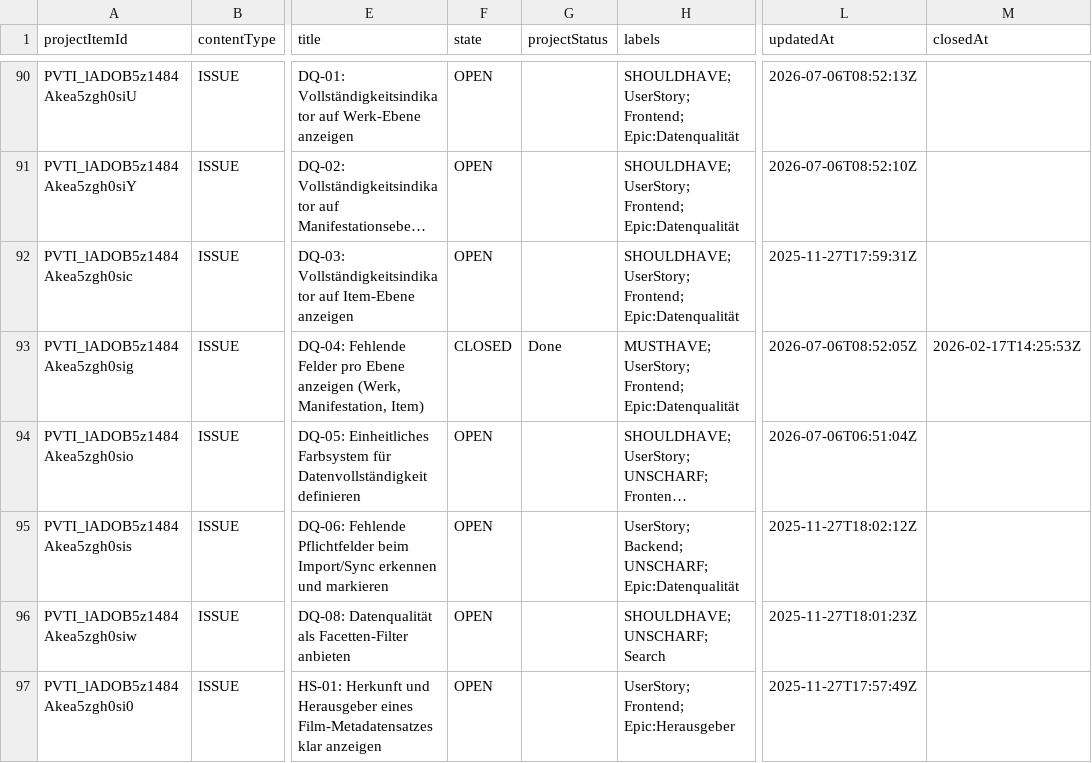
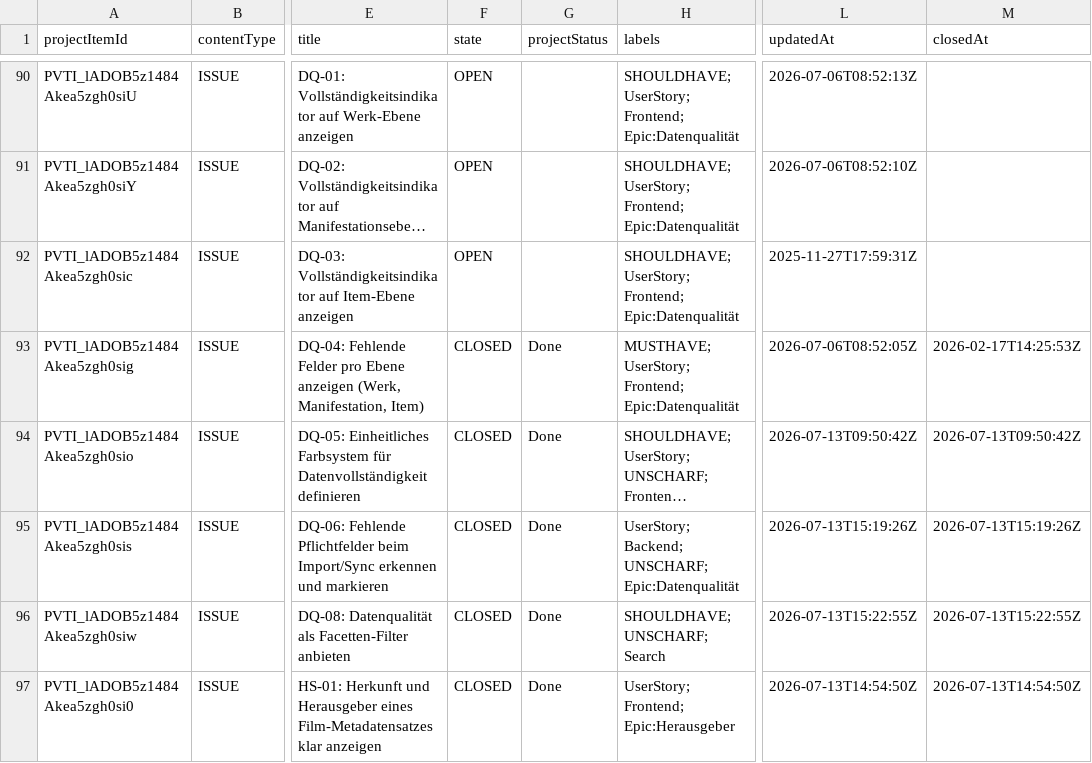
Before and after one commit to AV-EFI/frontend, a CSV file: docs/repo-analysis/github-issues-inventory/project-1-items.csv, drawn as a sheet; only a part is shown, gaps mark what is left out; long unchanged cells end in …; the diff covers the shown part only; the diff names each change by its address in the sheet, - before the commit and + after, or states it on an @@ line.

```diff
--- a/docs/repo-analysis/github-issues-inventory/project-1-items.csv
+++ b/docs/repo-analysis/github-issues-inventory/project-1-items.csv
-F94:F97 (state): OPEN
+F94:F97 (state): CLOSED
-G94:G97 (projectStatus): (empty)
+G94:G97 (projectStatus): Done
-L94 (updatedAt): 2026-07-06T06:51:04Z
+L94 (updatedAt): 2026-07-13T09:50:42Z
-M94 (closedAt): (empty)
+M94 (closedAt): 2026-07-13T09:50:42Z
-L95 (updatedAt): 2025-11-27T18:02:12Z
+L95 (updatedAt): 2026-07-13T15:19:26Z
-M95 (closedAt): (empty)
+M95 (closedAt): 2026-07-13T15:19:26Z
-L96 (updatedAt): 2025-11-27T18:01:23Z
+L96 (updatedAt): 2026-07-13T15:22:55Z
-M96 (closedAt): (empty)
+M96 (closedAt): 2026-07-13T15:22:55Z
-L97 (updatedAt): 2025-11-27T17:57:49Z
+L97 (updatedAt): 2026-07-13T14:54:50Z
-M97 (closedAt): (empty)
+M97 (closedAt): 2026-07-13T14:54:50Z
```
Also changed, not shown: 1 added row and 66 edited cells elsewhere in this file, docs/repo-analysis/github-issues-inventory/project-1-classified.csv, docs/repo-analysis/github-issues-inventory/project-1-code-cross-check.csv, 13 other files.
